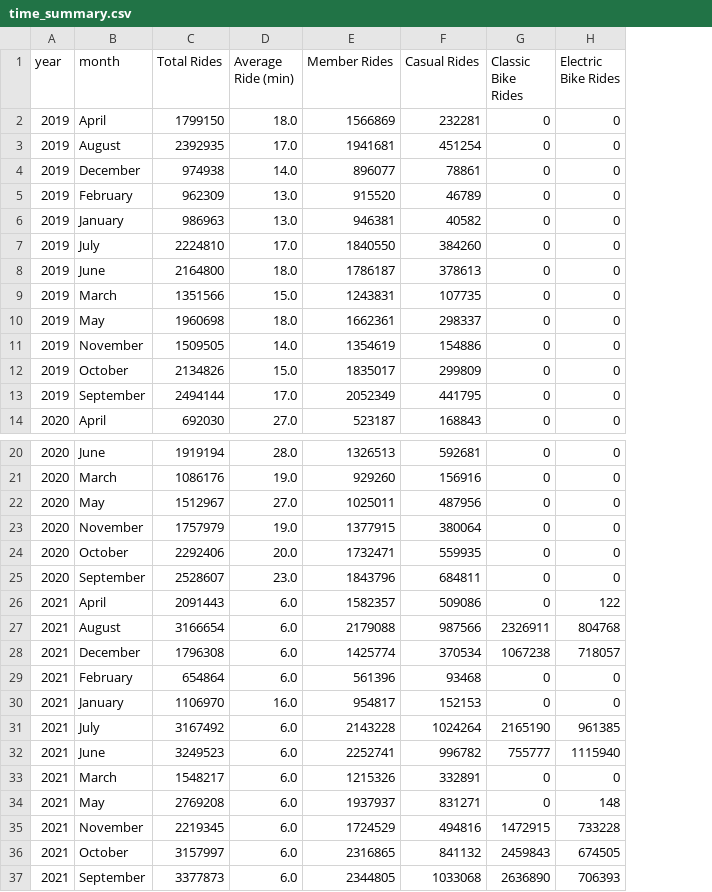
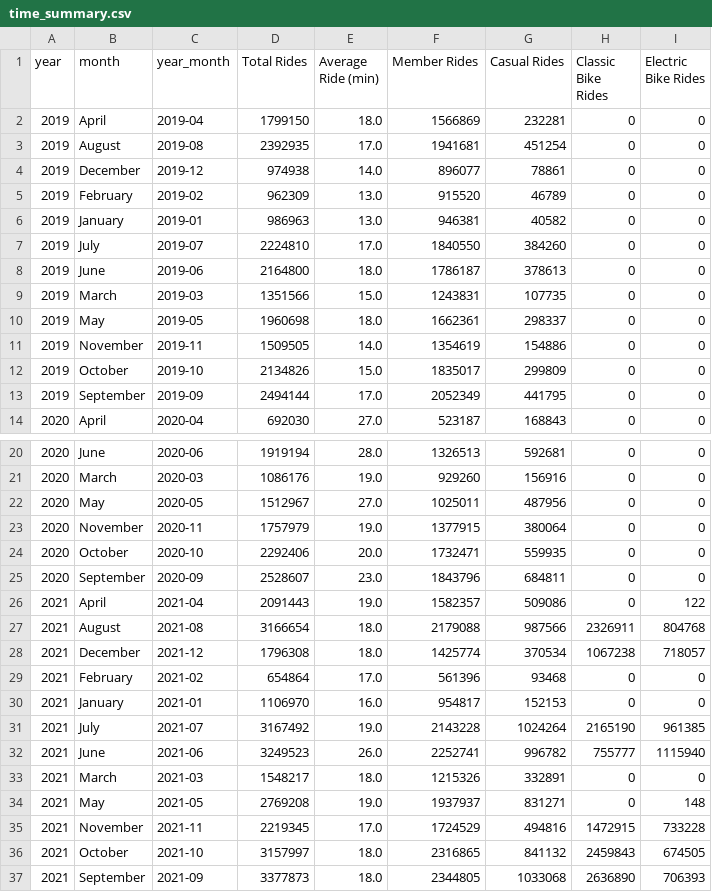
Before and after one commit to clawson13/citi-bike-challenge, a CSV file: Data/time_summary.csv, drawn as a sheet; only a part is shown, gaps mark what is left out; addresses are those after the commit; the diff names each change by its address in the sheet, - before the commit and + after, or states it on an @@ line.

```diff
--- a/Data/time_summary.csv
+++ b/Data/time_summary.csv
+column C (year_month), rows 2-14: 2019-04 | 2019-08 | 2019-12 | 2019-02 | 2019-01 | 2019-07 | 2019-06 | 2019-03 | 2019-05 | 2019-11 | 2019-10 | 2019-09 | 2020-04; rows 20-37: 2020-06 | 2020-03 | 2020-05 | 2020-11 | 2020-10 | 2020-09 | 2021-04 | 2021-08 | 2021-12 | 2021-02 | 2021-01 | 2021-07 | 2021-06 | 2021-03 | 2021-05 | 2021-11 | 2021-10 | 2021-09
-E26 (Average Ride (min)): 6.0
+E26 (Average Ride (min)): 19.0
-E27:E28 (Average Ride (min)): 6.0
+E27:E28 (Average Ride (min)): 18.0
-E29 (Average Ride (min)): 6.0
+E29 (Average Ride (min)): 17.0
-E31 (Average Ride (min)): 6.0
+E31 (Average Ride (min)): 19.0
-E32 (Average Ride (min)): 6.0
+E32 (Average Ride (min)): 26.0
-E33 (Average Ride (min)): 6.0
+E33 (Average Ride (min)): 18.0
-E34 (Average Ride (min)): 6.0
+E34 (Average Ride (min)): 19.0
-E35 (Average Ride (min)): 6.0
+E35 (Average Ride (min)): 17.0
-E36:E37 (Average Ride (min)): 6.0
+E36:E37 (Average Ride (min)): 18.0
```
Also changed, not shown: 4 other files.
